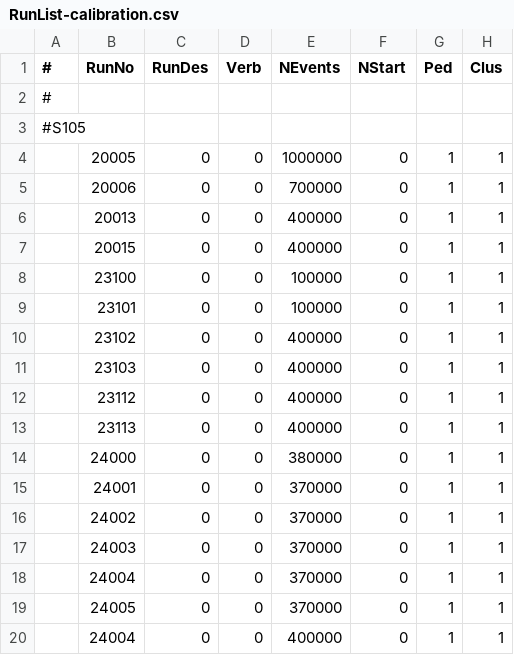
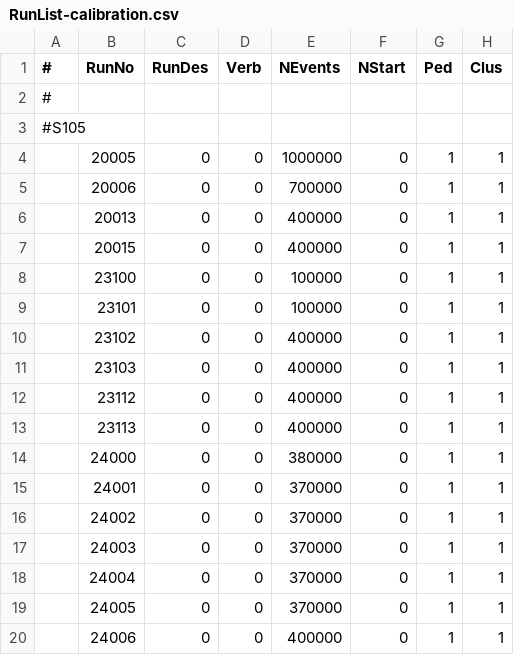
Before and after one commit to diamondIPP/StripTelescopeHelperScripts, a CSV file: jobCommitter/csvs/RunList-calibration.csv, drawn as a sheet; only a part is shown; the diff names each change by its address in the sheet, - before the commit and + after, or states it on an @@ line.

Commit message:
fix run number

```diff
--- a/jobCommitter/csvs/RunList-calibration.csv
+++ b/jobCommitter/csvs/RunList-calibration.csv
-B20 (RunNo): 24004
+B20 (RunNo): 24006
```
